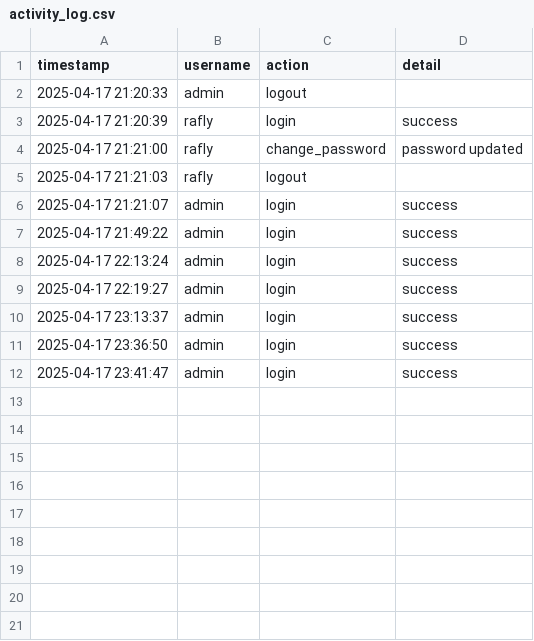
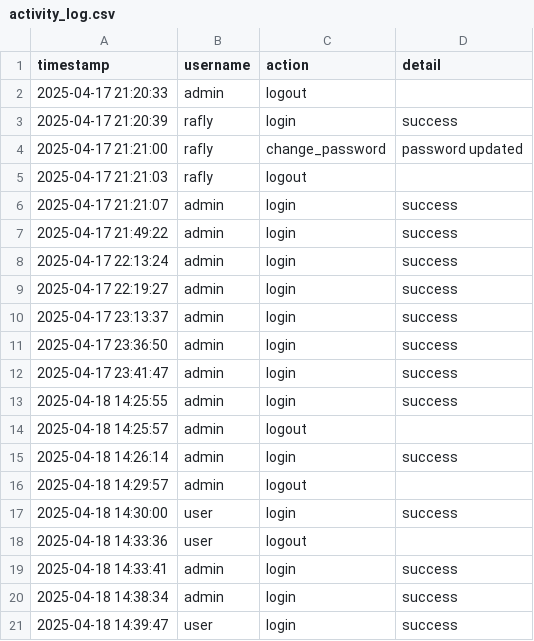
Before and after one commit to scrubScr1b/timelly, a CSV file: data/activity_log.csv, drawn as a sheet; the diff names each change by its address in the sheet, - before the commit and + after, or states it on an @@ line.

Commit message:
add fitur dataset

```diff
--- a/data/activity_log.csv
+++ b/data/activity_log.csv
+row 13: 2025-04-18 14:25:55 | admin | login | success
+row 14: 2025-04-18 14:25:57 | admin | logout
+row 15: 2025-04-18 14:26:14 | admin | login | success
+row 16: 2025-04-18 14:29:57 | admin | logout
+row 17: 2025-04-18 14:30:00 | user | login | success
+row 18: 2025-04-18 14:33:36 | user | logout
+row 19: 2025-04-18 14:33:41 | admin | login | success
+row 20: 2025-04-18 14:38:34 | admin | login | success
+row 21: 2025-04-18 14:39:47 | user | login | success
```
Also changed, not shown: 8 other files.
